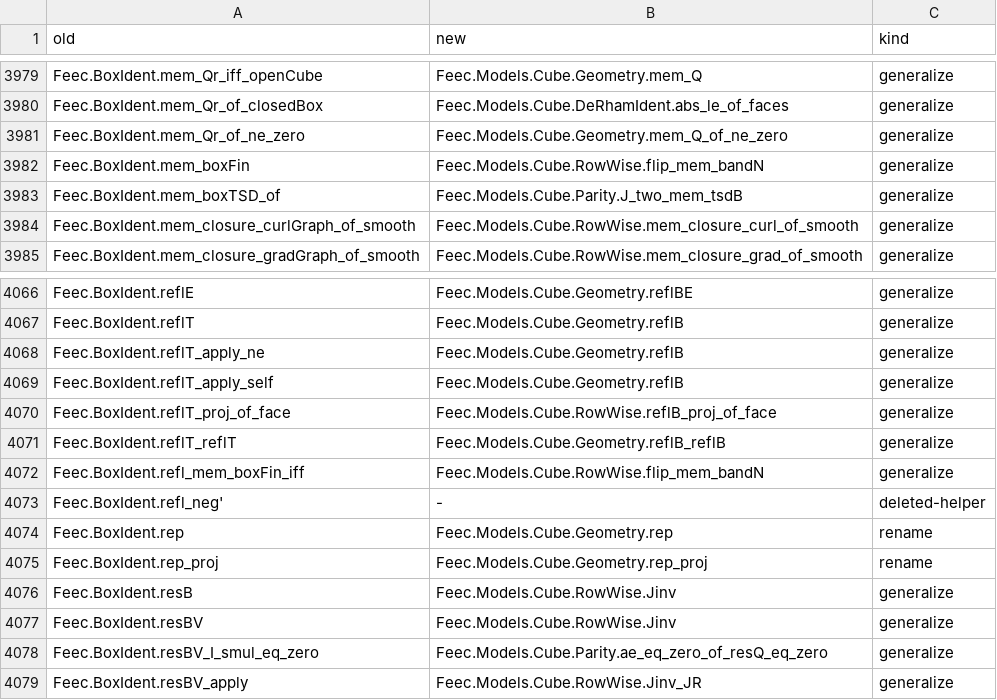
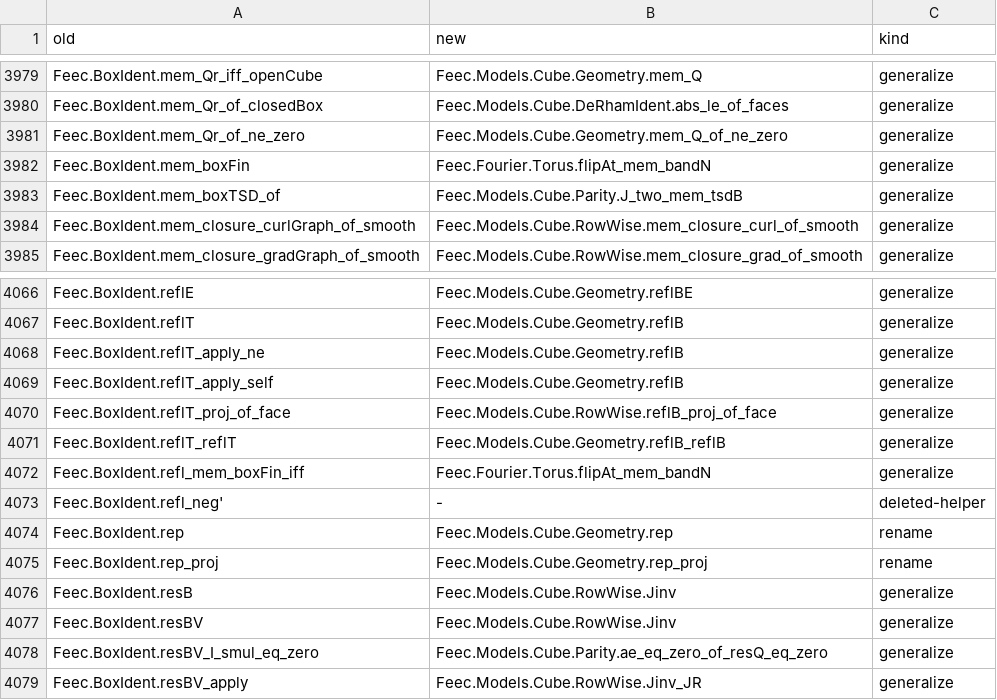
Before and after one commit to vincentqb/feec, a TSV file: docs/migration/map.tsv, drawn as a sheet; only a part is shown, gaps mark what is left out.

Commit message:
boxmirror gate: THESIS_MAP regenerated (RowWise results now cite the box chain); map.tsv rows of RowWise.flip_mem_bandN redirected to Fourier.Torus.flipAt_mem_bandN

```diff
--- a/docs/migration/map.tsv
+++ b/docs/migration/map.tsv
@@ -3981,3 +3981,3 @@ Feec.BoxIdent.mem_Qr_of_closedBox	Feec.Models.Cube.DeRhamIdent.abs_le_of_faces	g
 Feec.BoxIdent.mem_Qr_of_ne_zero	Feec.Models.Cube.Geometry.mem_Q_of_ne_zero	generalize
-Feec.BoxIdent.mem_boxFin	Feec.Models.Cube.RowWise.flip_mem_bandN	generalize
+Feec.BoxIdent.mem_boxFin	Feec.Fourier.Torus.flipAt_mem_bandN	generalize
 Feec.BoxIdent.mem_boxTSD_of	Feec.Models.Cube.Parity.J_two_mem_tsdB	generalize
@@ -4071,3 +4071,3 @@ Feec.BoxIdent.reflT_proj_of_face	Feec.Models.Cube.RowWise.reflB_proj_of_face	gen
 Feec.BoxIdent.reflT_reflT	Feec.Models.Cube.Geometry.reflB_reflB	generalize
-Feec.BoxIdent.refl_mem_boxFin_iff	Feec.Models.Cube.RowWise.flip_mem_bandN	generalize
+Feec.BoxIdent.refl_mem_boxFin_iff	Feec.Fourier.Torus.flipAt_mem_bandN	generalize
 Feec.BoxIdent.refl_neg'	-	deleted-helper
```
Also changed, not shown: 1 other file.
